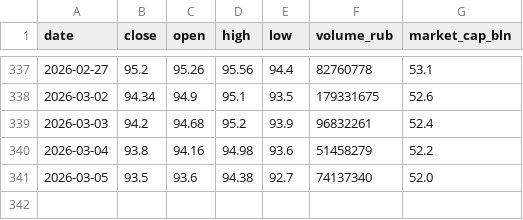
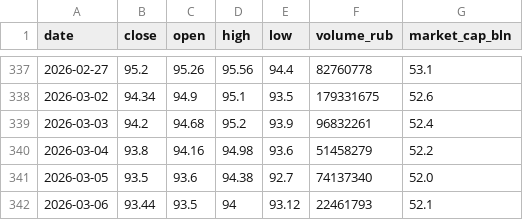
Before and after one commit to mazanur/investment-analysis, a CSV file: companies/RENI/data/price_history.csv, drawn as a sheet; only a part is shown, gaps mark what is left out.

Commit message:
signal(RENI): news-reaction

```diff
--- a/companies/RENI/data/price_history.csv
+++ b/companies/RENI/data/price_history.csv
@@ -341 +341,2 @@ date,close,open,high,low,volume_rub,market_cap_bln
 2026-03-05,93.5,93.6,94.38,92.7,74137340,52.0
+2026-03-06,93.44,93.5,94,93.12,22461793,52.1
```
Also changed, not shown: 2 other files.
